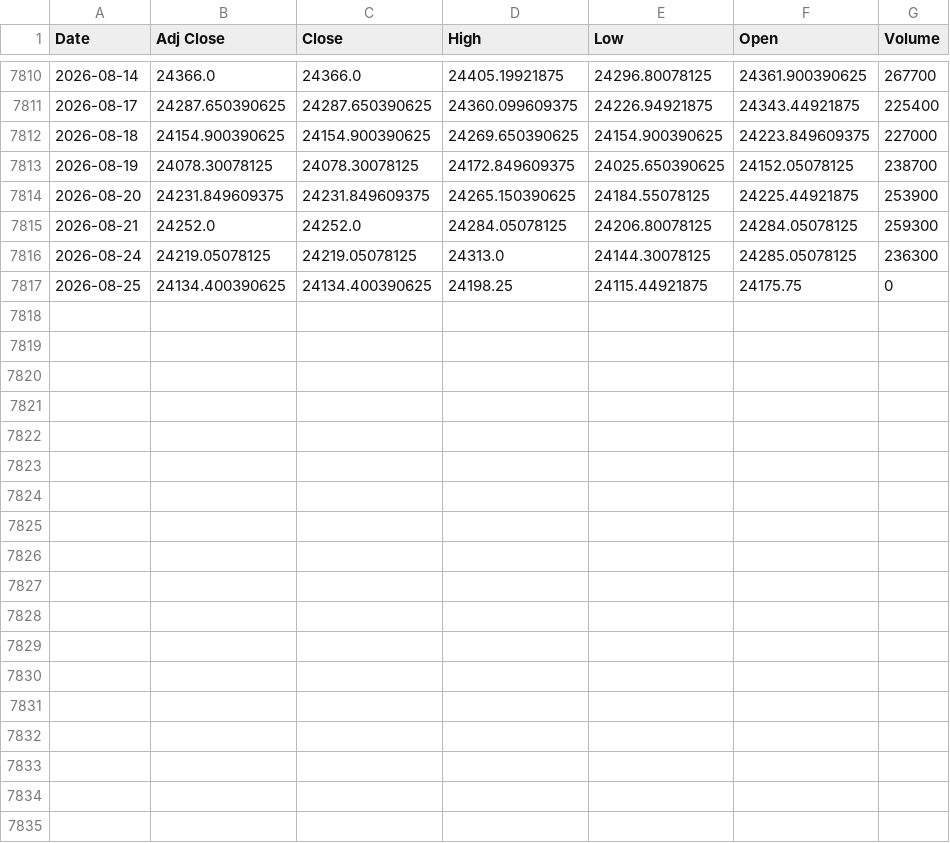
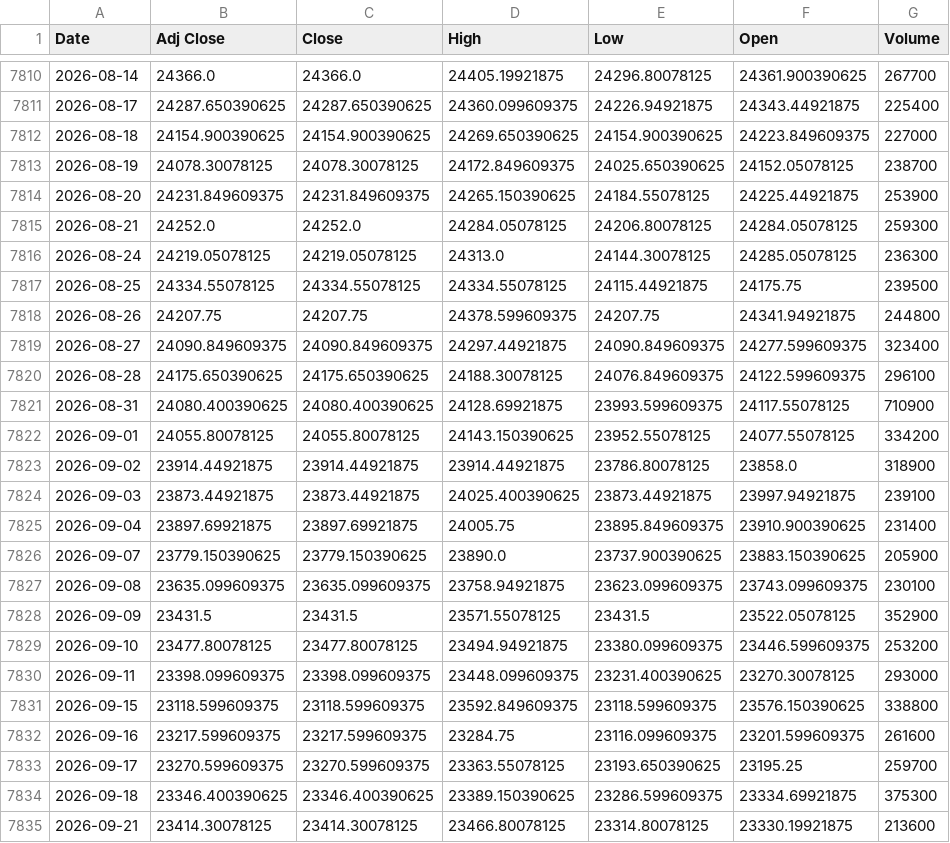
Before and after one commit to rishabhjain0295-web/nifty500-momentum-backtest, a CSV file: data/index/NIFTY50.csv, drawn as a sheet; only a part is shown, gaps mark what is left out; the diff covers the shown part only.

```diff
--- a/data/index/NIFTY50.csv
+++ b/data/index/NIFTY50.csv
@@ -7816,2 +7816,20 @@ Date,Adj Close,Close,High,Low,Open,Volume
 2026-08-24,24219.05078125,24219.05078125,24313.0,24144.30078125,24285.05078125,236300
-2026-08-25,24134.400390625,24134.400390625,24198.25,24115.44921875,24175.75,0
+2026-08-25,24334.55078125,24334.55078125,24334.55078125,24115.44921875,24175.75,239500
+2026-08-26,24207.75,24207.75,24378.599609375,24207.75,24341.94921875,244800
+2026-08-27,24090.849609375,24090.849609375,24297.44921875,24090.849609375,24277.599609375,323400
+2026-08-28,24175.650390625,24175.650390625,24188.30078125,24076.849609375,24122.599609375,296100
+2026-08-31,24080.400390625,24080.400390625,24128.69921875,23993.599609375,24117.55078125,710900
+2026-09-01,24055.80078125,24055.80078125,24143.150390625,23952.55078125,24077.55078125,334200
+2026-09-02,23914.44921875,23914.44921875,23914.44921875,23786.80078125,23858.0,318900
+2026-09-03,23873.44921875,23873.44921875,24025.400390625,23873.44921875,23997.94921875,239100
+2026-09-04,23897.69921875,23897.69921875,24005.75,23895.849609375,23910.900390625,231400
+2026-09-07,23779.150390625,23779.150390625,23890.0,23737.900390625,23883.150390625,205900
+2026-09-08,23635.099609375,23635.099609375,23758.94921875,23623.099609375,23743.099609375,230100
+2026-09-09,23431.5,23431.5,23571.55078125,23431.5,23522.05078125,352900
+2026-09-10,23477.80078125,23477.80078125,23494.94921875,23380.099609375,23446.599609375,253200
+2026-09-11,23398.099609375,23398.099609375,23448.099609375,23231.400390625,23270.30078125,293000
+2026-09-15,23118.599609375,23118.599609375,23592.849609375,23118.599609375,23576.150390625,338800
+2026-09-16,23217.599609375,23217.599609375,23284.75,23116.099609375,23201.599609375,261600
+2026-09-17,23270.599609375,23270.599609375,23363.55078125,23193.650390625,23195.25,259700
+2026-09-18,23346.400390625,23346.400390625,23389.150390625,23286.599609375,23334.69921875,375300
+2026-09-21,23414.30078125,23414.30078125,23466.80078125,23314.80078125,23330.19921875,213600
```
Also changed, not shown: 10 added rows elsewhere in this file, data/index/NIFTY500.csv, 2 other files.
